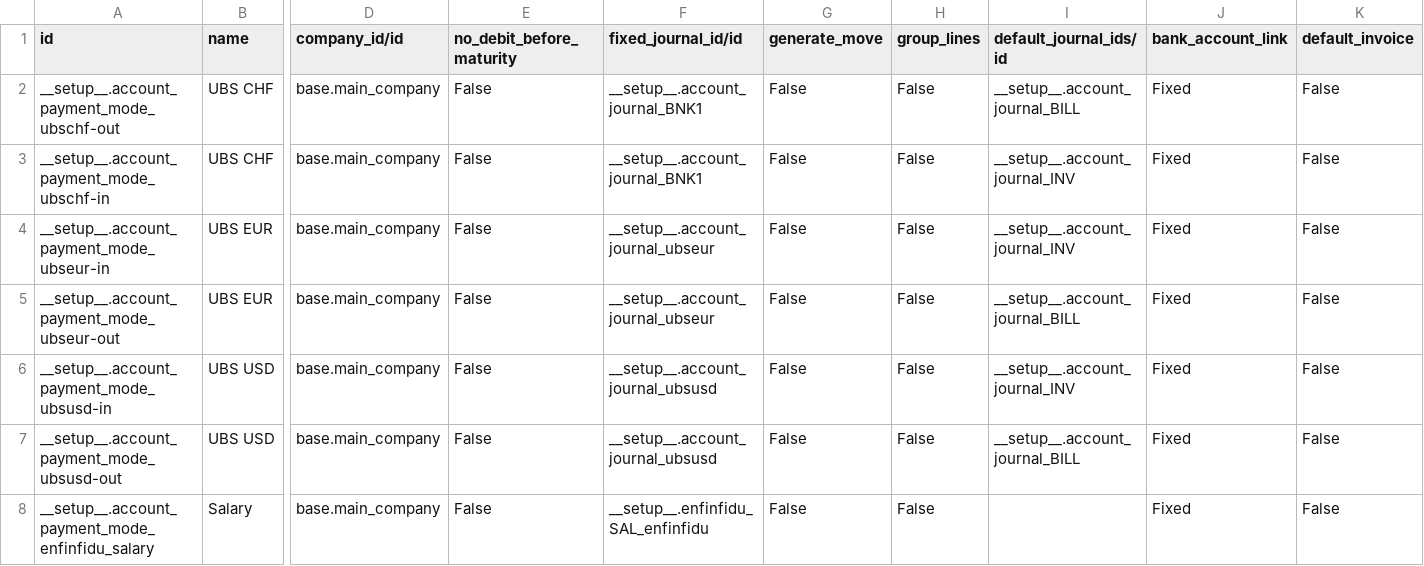
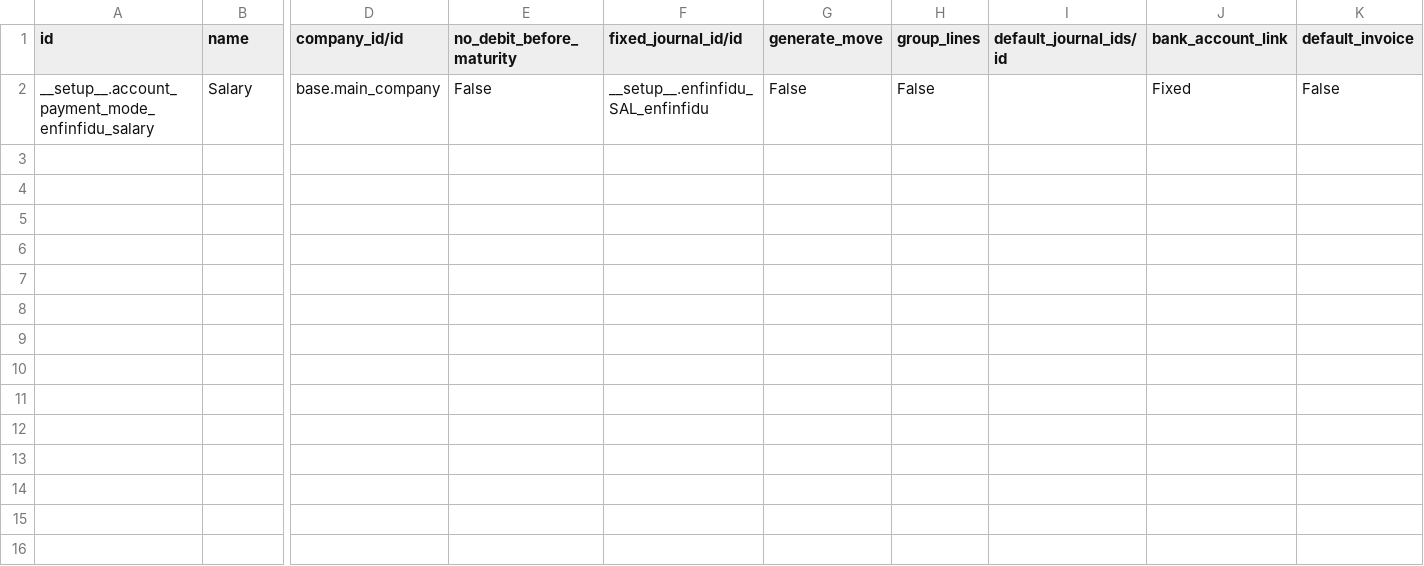
Before and after one commit to mmequignon/l10n-switzerland, a CSV file: odoo/data/install/enfinfidu/account.payment.mode.csv, drawn as a sheet; only a part is shown, gaps mark what is left out; rows hold the shown columns only; the diff names each change by its address in the sheet, - before the commit and + after, or states it on an @@ line.

Commit message:
history updated, remove unused file, backup file account.payment.mode with 6 records edited files leaving only salary journals and payment modes

```diff
--- a/odoo/data/install/enfinfidu/account.payment.mode.csv
+++ b/odoo/data/install/enfinfidu/account.payment.mode.csv
-row 2: __setup__.account_payment_mode_ubschf-out | UBS CHF | base.main_company | False | __setup__.account_journal_BNK1 | False | False | __setup__.account_journal_BILL | Fixed | False
-row 3: __setup__.account_payment_mode_ubschf-in | UBS CHF | base.main_company | False | __setup__.account_journal_BNK1 | False | False | __setup__.account_journal_INV | Fixed | False
-row 4: __setup__.account_payment_mode_ubseur-in | UBS EUR | base.main_company | False | __setup__.account_journal_ubseur | False | False | __setup__.account_journal_INV | Fixed | False
-row 5: __setup__.account_payment_mode_ubseur-out | UBS EUR | base.main_company | False | __setup__.account_journal_ubseur | False | False | __setup__.account_journal_BILL | Fixed | False
-row 6: __setup__.account_payment_mode_ubsusd-in | UBS USD | base.main_company | False | __setup__.account_journal_ubsusd | False | False | __setup__.account_journal_INV | Fixed | False
-row 7: __setup__.account_payment_mode_ubsusd-out | UBS USD | base.main_company | False | __setup__.account_journal_ubsusd | False | False | __setup__.account_journal_BILL | Fixed | False
```
Also changed, not shown: odoo/data/install/customer_001/account.payment.mode.csv, 2 other files.
